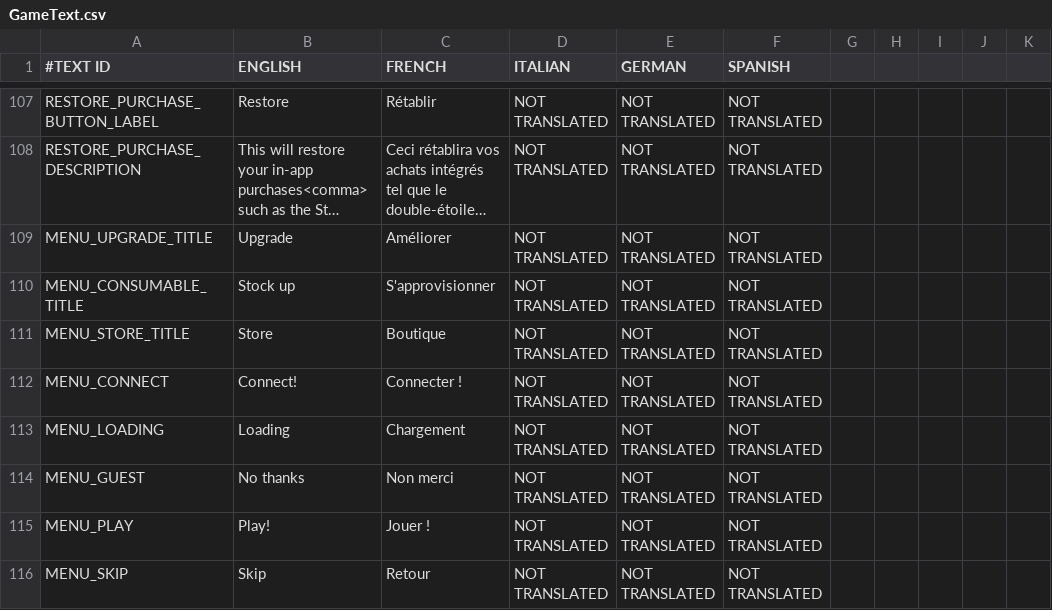
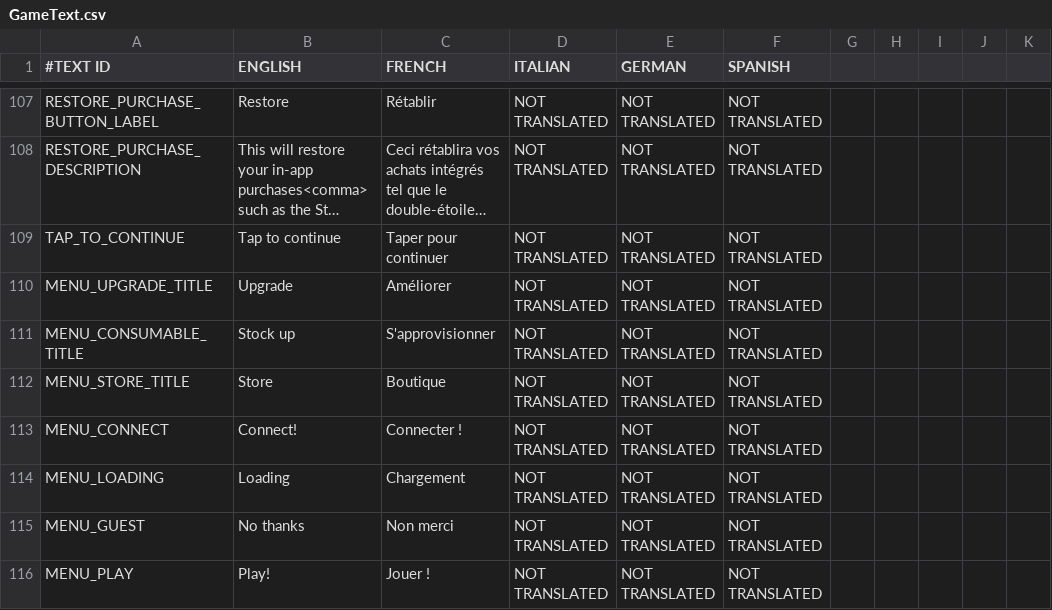
Before and after one commit to shahbazGamedev/Hero-s-Run, a CSV file: Assets/Resources/Localization/GameText.csv, drawn as a sheet; only a part is shown, gaps mark what is left out; the shorter side is filled out with more unchanged rows; long unchanged cells end in …; the diff names each change by its address in the sheet, - before the commit and + after, or states it on an @@ line.

Commit message:
Localised tap to continue

```diff
--- a/Assets/Resources/Localization/GameText.csv
+++ b/Assets/Resources/Localization/GameText.csv
+row 109: TAP_TO_CONTINUE | Tap to continue | Taper pour continuer | NOT TRANSLATED | NOT TRANSLATED | NOT TRANSLATED
```
Also changed, not shown: 2 other files.
